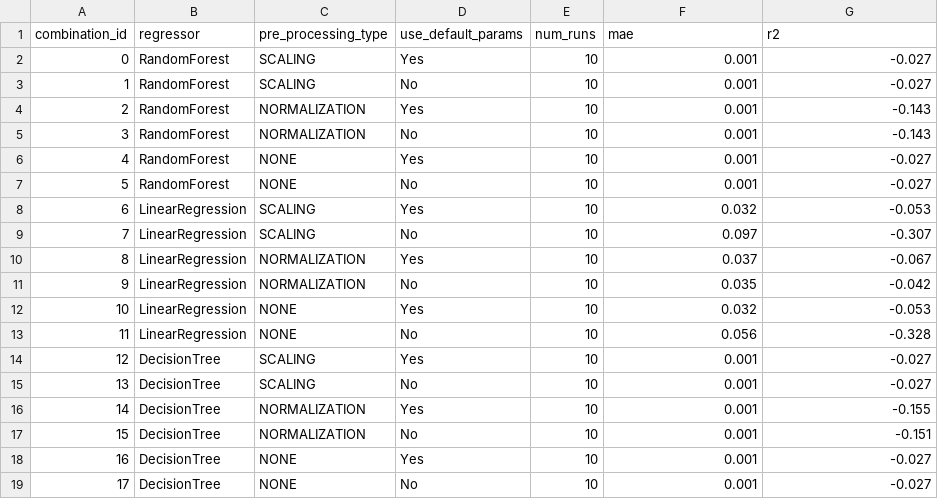
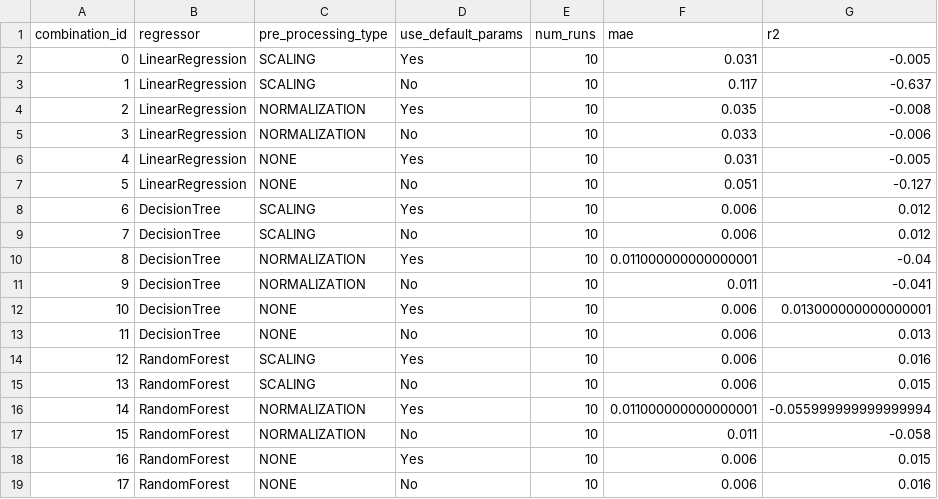
Before and after one commit to rohitrajgopalan/mlm, a CSV file: results/low/zeronet/13/distance_to_enemy_context.csv, drawn as a sheet.

```diff
--- a/results/low/zeronet/13/distance_to_enemy_context.csv
+++ b/results/low/zeronet/13/distance_to_enemy_context.csv
@@ -1,19 +1,19 @@
 combination_id,regressor,pre_processing_type,use_default_params,num_runs,mae,r2
-0,RandomForest,SCALING,Yes,10,0.001,-0.027
-1,RandomForest,SCALING,No,10,0.001,-0.027
-2,RandomForest,NORMALIZATION,Yes,10,0.001,-0.143
-3,RandomForest,NORMALIZATION,No,10,0.001,-0.143
-4,RandomForest,NONE,Yes,10,0.001,-0.027
-5,RandomForest,NONE,No,10,0.001,-0.027
-6,LinearRegression,SCALING,Yes,10,0.032,-0.053
-7,LinearRegression,SCALING,No,10,0.097,-0.307
-8,LinearRegression,NORMALIZATION,Yes,10,0.037,-0.067
-9,LinearRegression,NORMALIZATION,No,10,0.035,-0.042
-10,LinearRegression,NONE,Yes,10,0.032,-0.053
-11,LinearRegression,NONE,No,10,0.056,-0.328
-12,DecisionTree,SCALING,Yes,10,0.001,-0.027
-13,DecisionTree,SCALING,No,10,0.001,-0.027
-14,DecisionTree,NORMALIZATION,Yes,10,0.001,-0.155
-15,DecisionTree,NORMALIZATION,No,10,0.001,-0.151
-16,DecisionTree,NONE,Yes,10,0.001,-0.027
-17,DecisionTree,NONE,No,10,0.001,-0.027
+0,LinearRegression,SCALING,Yes,10,0.031,-0.005
+1,LinearRegression,SCALING,No,10,0.117,-0.637
+2,LinearRegression,NORMALIZATION,Yes,10,0.035,-0.008
+3,LinearRegression,NORMALIZATION,No,10,0.033,-0.006
+4,LinearRegression,NONE,Yes,10,0.031,-0.005
+5,LinearRegression,NONE,No,10,0.051,-0.127
+6,DecisionTree,SCALING,Yes,10,0.006,0.012
+7,DecisionTree,SCALING,No,10,0.006,0.012
+8,DecisionTree,NORMALIZATION,Yes,10,0.011000000000000001,-0.04
+9,DecisionTree,NORMALIZATION,No,10,0.011,-0.041
+10,DecisionTree,NONE,Yes,10,0.006,0.013000000000000001
+11,DecisionTree,NONE,No,10,0.006,0.013
+12,RandomForest,SCALING,Yes,10,0.006,0.016
+13,RandomForest,SCALING,No,10,0.006,0.015
+14,RandomForest,NORMALIZATION,Yes,10,0.011000000000000001,-0.055999999999999994
+15,RandomForest,NORMALIZATION,No,10,0.011,-0.058
+16,RandomForest,NONE,Yes,10,0.006,0.015
+17,RandomForest,NONE,No,10,0.006,0.016
```
Also changed, not shown: results/low/zeronet/13/distance_to_enemy_aggregator.csv, results/low/zeronet/13/red_spots.csv, 8 other files.
